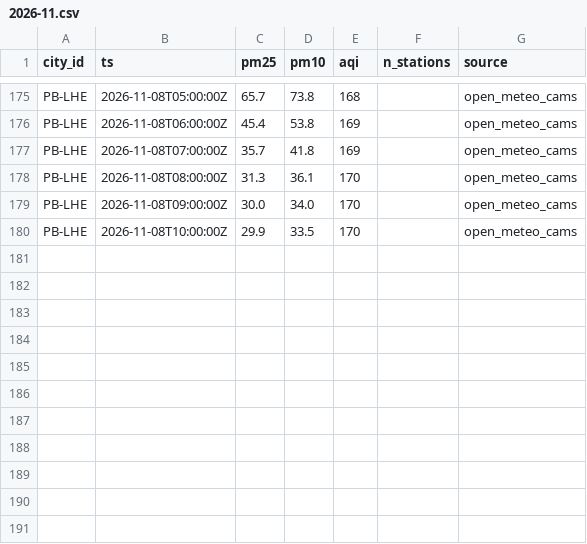
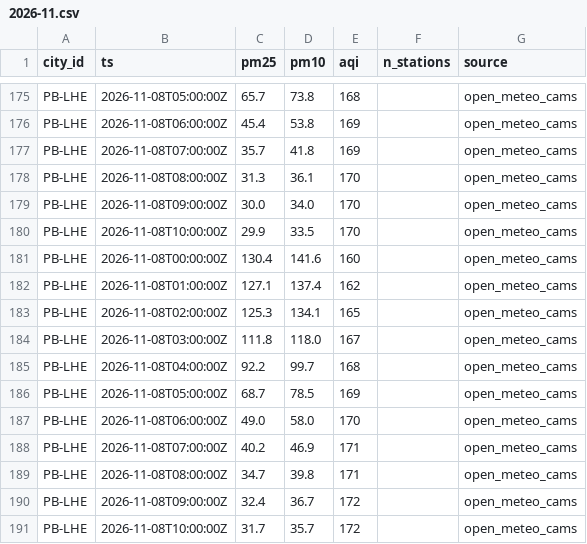
Before and after one commit to Xftab/airlume, a CSV file: data/archive/city_hourly/open_meteo_cams/2026-11.csv, drawn as a sheet; only a part is shown, gaps mark what is left out; the diff names each change by its address in the sheet, - before the commit and + after, or states it on an @@ line.

```diff
--- a/data/archive/city_hourly/open_meteo_cams/2026-11.csv
+++ b/data/archive/city_hourly/open_meteo_cams/2026-11.csv
+row 181: PB-LHE | 2026-11-08T00:00:00Z | 130.4 | 141.6 | 160 |  | open_meteo_cams
+row 182: PB-LHE | 2026-11-08T01:00:00Z | 127.1 | 137.4 | 162 |  | open_meteo_cams
+row 183: PB-LHE | 2026-11-08T02:00:00Z | 125.3 | 134.1 | 165 |  | open_meteo_cams
+row 184: PB-LHE | 2026-11-08T03:00:00Z | 111.8 | 118.0 | 167 |  | open_meteo_cams
+row 185: PB-LHE | 2026-11-08T04:00:00Z | 92.2 | 99.7 | 168 |  | open_meteo_cams
+row 186: PB-LHE | 2026-11-08T05:00:00Z | 68.7 | 78.5 | 169 |  | open_meteo_cams
+row 187: PB-LHE | 2026-11-08T06:00:00Z | 49.0 | 58.0 | 170 |  | open_meteo_cams
+row 188: PB-LHE | 2026-11-08T07:00:00Z | 40.2 | 46.9 | 171 |  | open_meteo_cams
+row 189: PB-LHE | 2026-11-08T08:00:00Z | 34.7 | 39.8 | 171 |  | open_meteo_cams
+row 190: PB-LHE | 2026-11-08T09:00:00Z | 32.4 | 36.7 | 172 |  | open_meteo_cams
+row 191: PB-LHE | 2026-11-08T10:00:00Z | 31.7 | 35.7 | 172 |  | open_meteo_cams
```
Also changed, not shown: data/archive/city_hourly/punjab_epa/2026-11.csv, data/archive/forecasts/open_meteo_cams_forecast/2026-11.csv, 2 other files.
